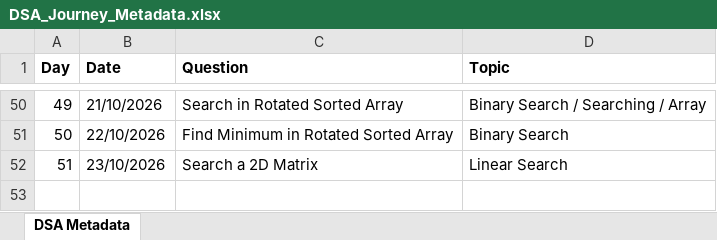
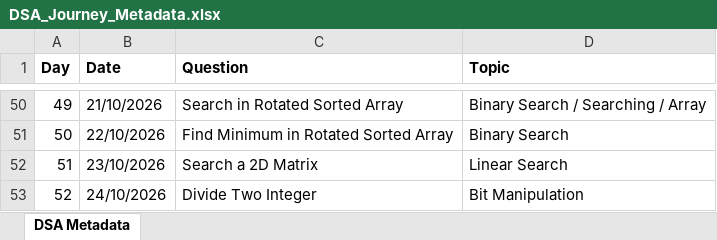
Before and after one commit to ajinkyashinde818/DSA-Journey, an Excel workbook: DSA_Journey_Metadata.xlsx, sheet DSA Metadata, drawn as a sheet; only a part is shown, gaps mark what is left out; values as stored, in another font and other column widths than the file's, no borders; the diff names each change by its address in the sheet, - before the commit and + after, or states it on an @@ line.

```diff
--- a/DSA_Journey_Metadata.xlsx (sheet DSA Metadata)
+++ b/DSA_Journey_Metadata.xlsx (sheet DSA Metadata)
+row 53: 52 | 24/10/2026 | Divide Two Integer | Bit Manipulation
```
Also changed, not shown: 1 other file.
